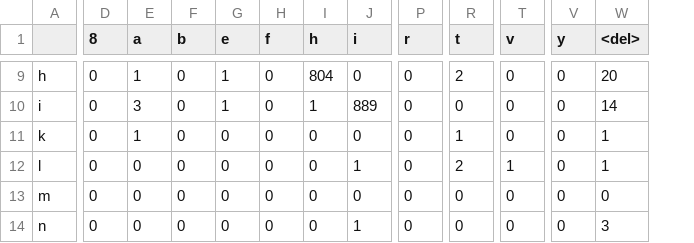
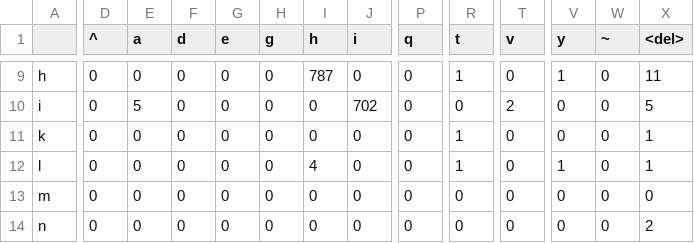
Before and after one commit to CharlieMcVicker/cherokee-ASR, a CSV file: data/results/confusion_matrix_test.csv, drawn as a sheet; only a part is shown, gaps mark what is left out; addresses are those after the commit; the diff covers the shown part only; the diff names each change by its address in the sheet, - before the commit and + after, or states it on an @@ line.

```diff
--- a/data/results/confusion_matrix_test.csv
+++ b/data/results/confusion_matrix_test.csv
+column W (~), rows 9-14: all 0
-D1: 8
+D1: ^
-F1: b
+F1: d
-H1: f
+H1: g
-P1: r
+P1: q
-E9 (a): 1
+E9 (a): 0
-G9:G10 (e): 1
+G9:G10 (e): 0
-I9 (h): 804
+I9 (h): 787
-R9 (t): 2
+R9 (t): 1
-V9 (y): 0
+V9 (y): 1
-X9 (<del>): 20
+X9 (<del>): 11
-E10 (a): 3
+E10 (a): 5
-I10 (h): 1
+I10 (h): 0
-J10 (i): 889
+J10 (i): 702
-T10 (v): 0
+T10 (v): 2
-X10 (<del>): 14
+X10 (<del>): 5
-E11 (a): 1
+E11 (a): 0
-I12 (h): 0
+I12 (h): 4
-J12 (i): 1
+J12 (i): 0
-R12 (t): 2
+R12 (t): 1
-T12 (v): 1
+T12 (v): 0
-V12 (y): 0
+V12 (y): 1
-J14 (i): 1
+J14 (i): 0
-X14 (<del>): 3
+X14 (<del>): 2
```
Also changed, not shown: 1 added row and 88 edited cells elsewhere in this file, data/results/confusion_matrix_all.csv, 22 other files.
